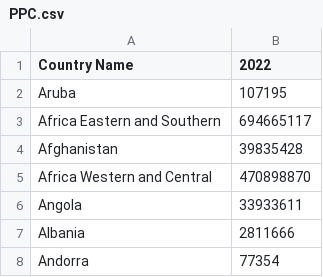
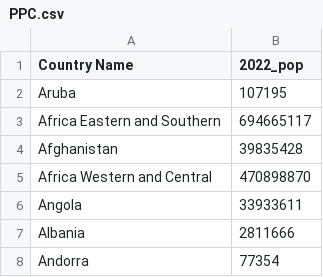
Before and after one commit to jill-data/Kaggle-survey-2022-DV, a CSV file: data/PPC.csv, drawn as a sheet; only a part is shown.

```diff
--- a/data/PPC.csv
+++ b/data/PPC.csv
@@ -1,2 +1,2 @@
-Country Name,2022
+Country Name,2022_pop
 Aruba,107195
```
Also changed, not shown: 3 other files.
